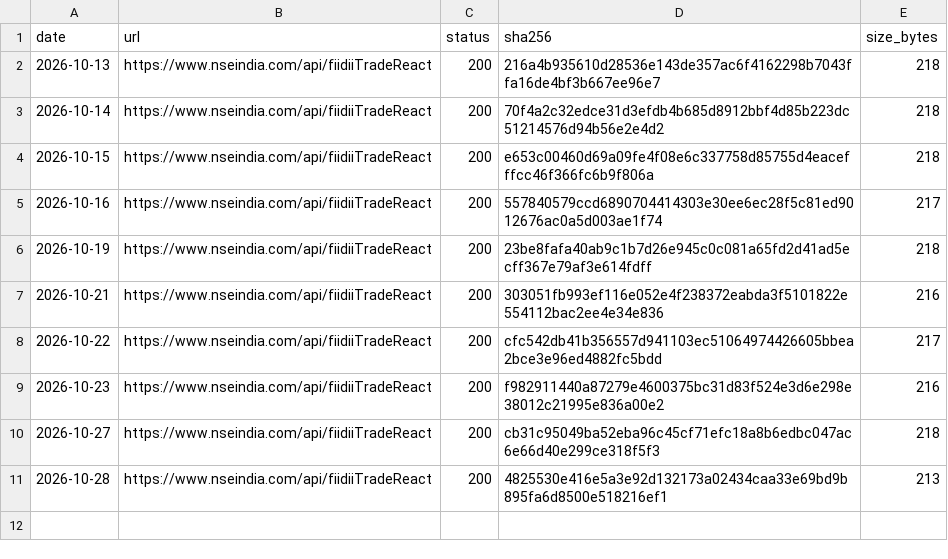
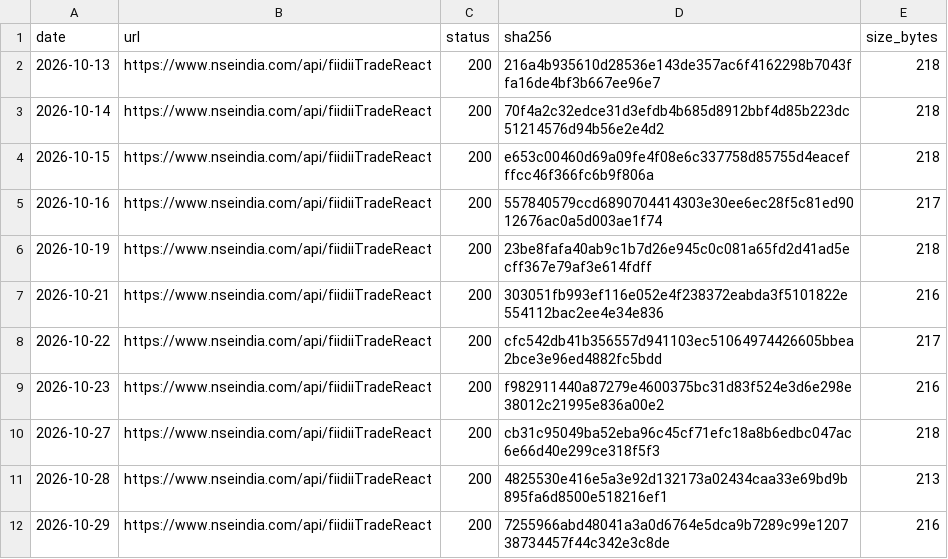
Before and after one commit to contactexepex/omenix-trading, a CSV file: research/data/manifests/fii-dii-cash-by-session.csv, drawn as a sheet.

```diff
--- a/research/data/manifests/fii-dii-cash-by-session.csv
+++ b/research/data/manifests/fii-dii-cash-by-session.csv
@@ -11 +11,2 @@ date,url,status,sha256,size_bytes
 2026-10-28,https://www.nseindia.com/api/fiidiiTradeReact,200,4825530e416e5a3e92d132173a02434caa33e69bd9b895fa6d8500e518216ef1,213
+2026-10-29,https://www.nseindia.com/api/fiidiiTradeReact,200,7255966abd48041a3a0d6764e5dca9b7289c99e120738734457f44c342e3c8de,216
```
